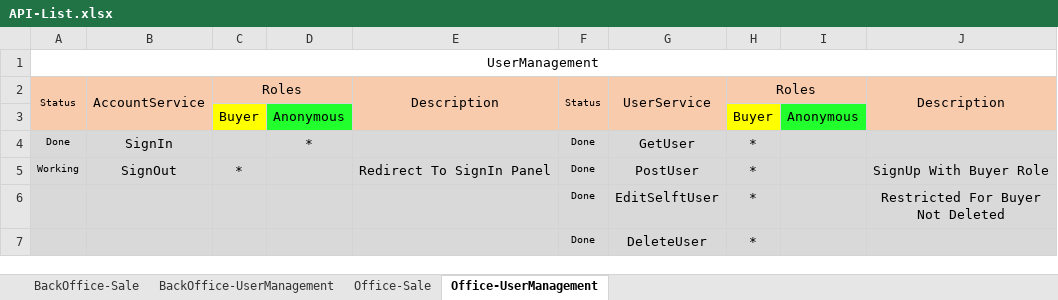
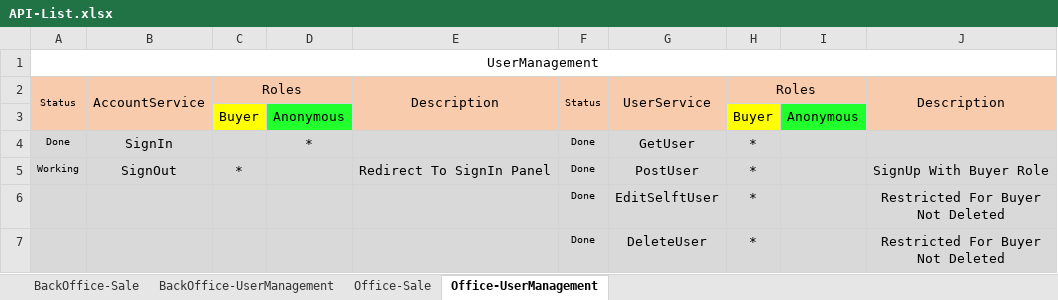
Before and after one commit to CodeByGoshawk/OnlineShop, an Excel workbook: API-List.xlsx, sheet Office-UserManagement, drawn as a sheet; values as stored, in another font and other column widths than the file's, no borders; conditional formats not drawn; ↵ is a line break in a cell; the diff names each change by its address in the sheet, - before the commit and + after, or states it on an @@ line.

Commit message:
Office almost done / Soft deleted entities accessibility refactored

```diff
--- a/API-List.xlsx (sheet Office-UserManagement)
+++ b/API-List.xlsx (sheet Office-UserManagement)
-J7: (empty)
+J7: Restricted For Buyer ↵ Not Deleted
```
Also changed, not shown: sheet Office-Sale, 45 other files.
